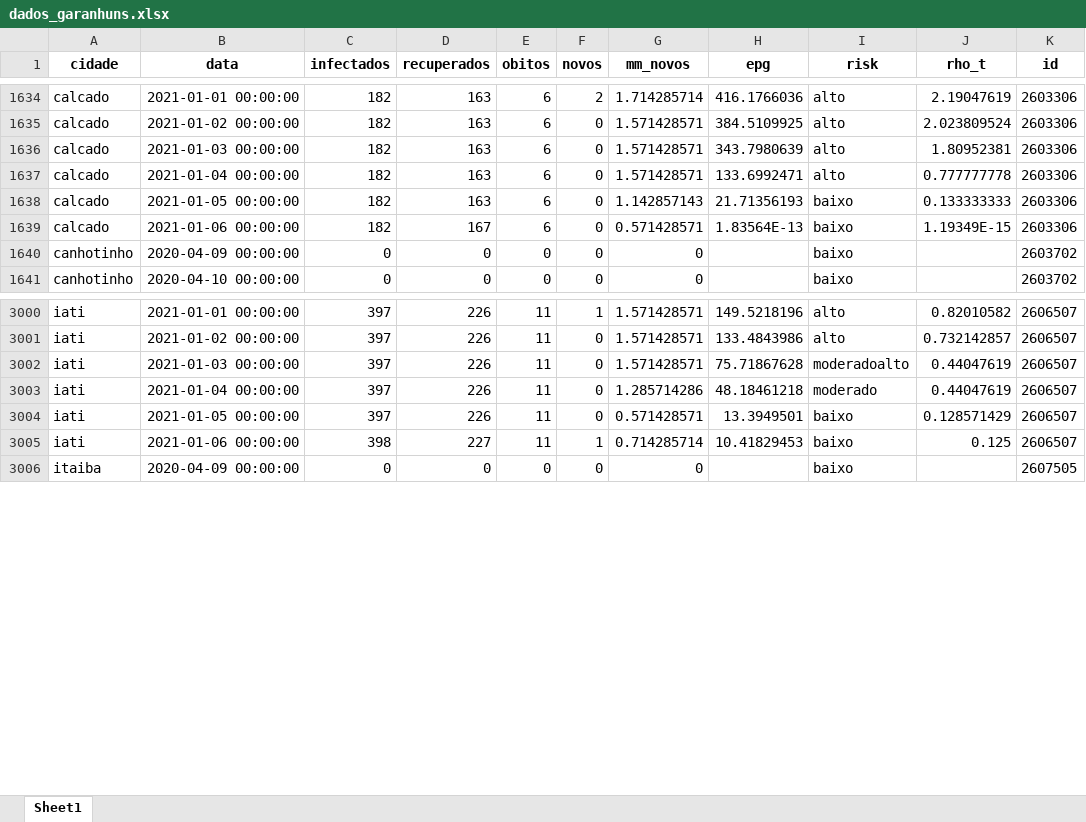
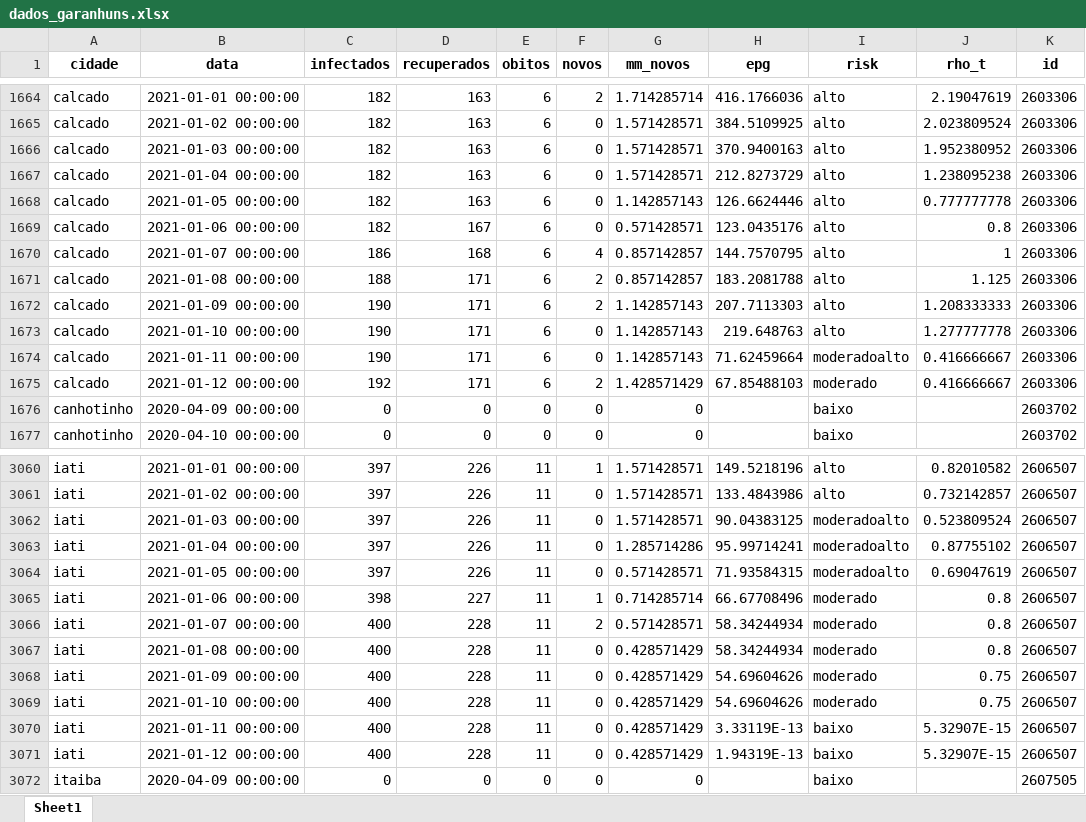
Before and after one commit to emanoelbarreiros/multicampidash, an Excel workbook: data/dados_garanhuns.xlsx, sheet Sheet1, drawn as a sheet; only a part is shown, gaps mark what is left out; values as stored, in another font and other column widths than the file's, no borders; addresses are those after the commit; the diff covers the shown part only; the diff names each change by its address in the sheet, - before the commit and + after, or states it on an @@ line.

Commit message:
atualizando dados

```diff
--- a/data/dados_garanhuns.xlsx (sheet Sheet1)
+++ b/data/dados_garanhuns.xlsx (sheet Sheet1)
-H1666 (epg): 343.7980639
+H1666 (epg): 370.9400163
-J1666 (rho_t): 1.80952381
+J1666 (rho_t): 1.952380952
-H1667 (epg): 133.6992471
+H1667 (epg): 212.8273729
-J1667 (rho_t): 0.777777778
+J1667 (rho_t): 1.238095238
-H1668 (epg): 21.71356193
+H1668 (epg): 126.6624446
-I1668:I1669 (risk): baixo
+I1668:I1669 (risk): alto
-J1668 (rho_t): 0.133333333
+J1668 (rho_t): 0.777777778
-H1669 (epg): 1.83564E-13
+H1669 (epg): 123.0435176
-J1669 (rho_t): 1.19349E-15
+J1669 (rho_t): 0.8
+row 1670: calcado | 2021-01-07 00:00:00 | 186 | 168 | 6 | 4 | 0.857142857 | 144.7570795 | alto | 1 | 2603306
+row 1671: calcado | 2021-01-08 00:00:00 | 188 | 171 | 6 | 2 | 0.857142857 | 183.2081788 | alto | 1.125 | 2603306
+row 1672: calcado | 2021-01-09 00:00:00 | 190 | 171 | 6 | 2 | 1.142857143 | 207.7113303 | alto | 1.208333333 | 2603306
+row 1673: calcado | 2021-01-10 00:00:00 | 190 | 171 | 6 | 0 | 1.142857143 | 219.648763 | alto | 1.277777778 | 2603306
+row 1674: calcado | 2021-01-11 00:00:00 | 190 | 171 | 6 | 0 | 1.142857143 | 71.62459664 | moderadoalto | 0.416666667 | 2603306
+row 1675: calcado | 2021-01-12 00:00:00 | 192 | 171 | 6 | 2 | 1.428571429 | 67.85488103 | moderado | 0.416666667 | 2603306
-H3062 (epg): 75.71867628
+H3062 (epg): 90.04383125
-J3062 (rho_t): 0.44047619
+J3062 (rho_t): 0.523809524
-H3063 (epg): 48.18461218
+H3063 (epg): 95.99714241
-I3063 (risk): moderado
+I3063 (risk): moderadoalto
-J3063 (rho_t): 0.44047619
+J3063 (rho_t): 0.87755102
-H3064 (epg): 13.3949501
+H3064 (epg): 71.93584315
-I3064 (risk): baixo
+I3064 (risk): moderadoalto
-J3064 (rho_t): 0.128571429
+J3064 (rho_t): 0.69047619
-H3065 (epg): 10.41829453
+H3065 (epg): 66.67708496
-I3065 (risk): baixo
+I3065 (risk): moderado
-J3065 (rho_t): 0.125
+J3065 (rho_t): 0.8
+row 3066: iati | 2021-01-07 00:00:00 | 400 | 228 | 11 | 2 | 0.571428571 | 58.34244934 | moderado | 0.8 | 2606507
+row 3067: iati | 2021-01-08 00:00:00 | 400 | 228 | 11 | 0 | 0.428571429 | 58.34244934 | moderado | 0.8 | 2606507
+row 3068: iati | 2021-01-09 00:00:00 | 400 | 228 | 11 | 0 | 0.428571429 | 54.69604626 | moderado | 0.75 | 2606507
+row 3069: iati | 2021-01-10 00:00:00 | 400 | 228 | 11 | 0 | 0.428571429 | 54.69604626 | moderado | 0.75 | 2606507
+row 3070: iati | 2021-01-11 00:00:00 | 400 | 228 | 11 | 0 | 0.428571429 | 3.33119E-13 | baixo | 5.32907E-15 | 2606507
+row 3071: iati | 2021-01-12 00:00:00 | 400 | 228 | 11 | 0 | 0.428571429 | 1.94319E-13 | baixo | 5.32907E-15 | 2606507
```
Also changed, not shown: 113 added rows and 60 edited cells elsewhere in this sheet, 3 other files.
